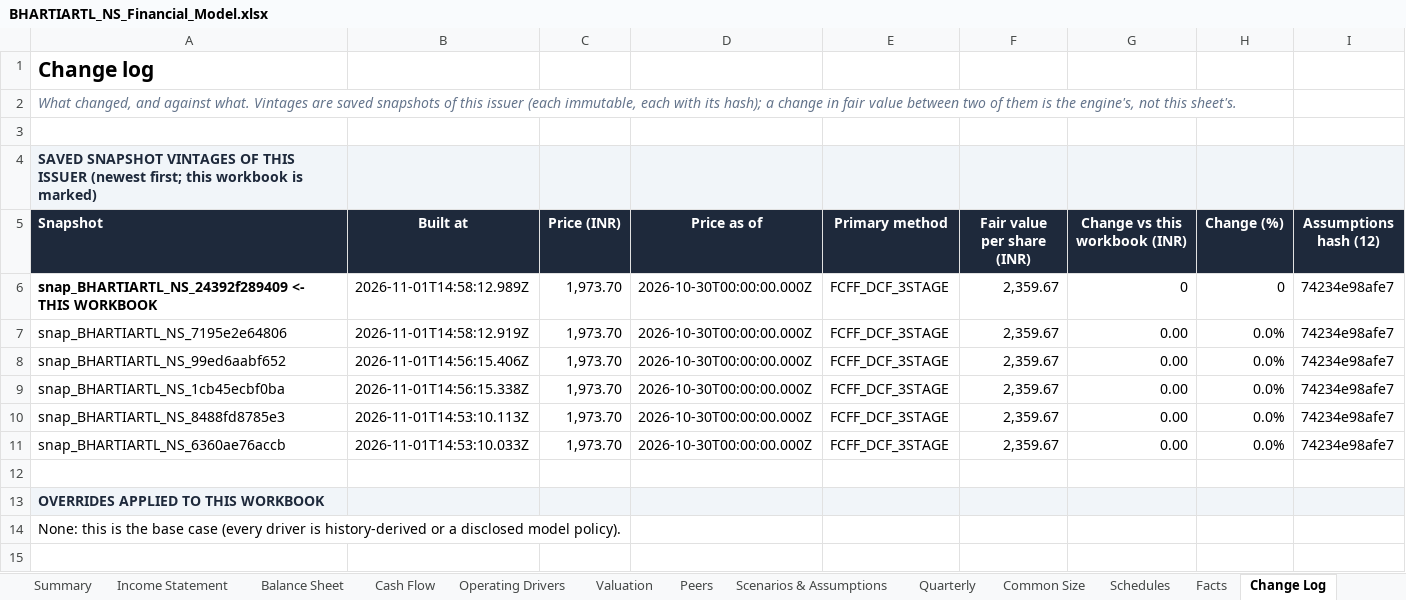
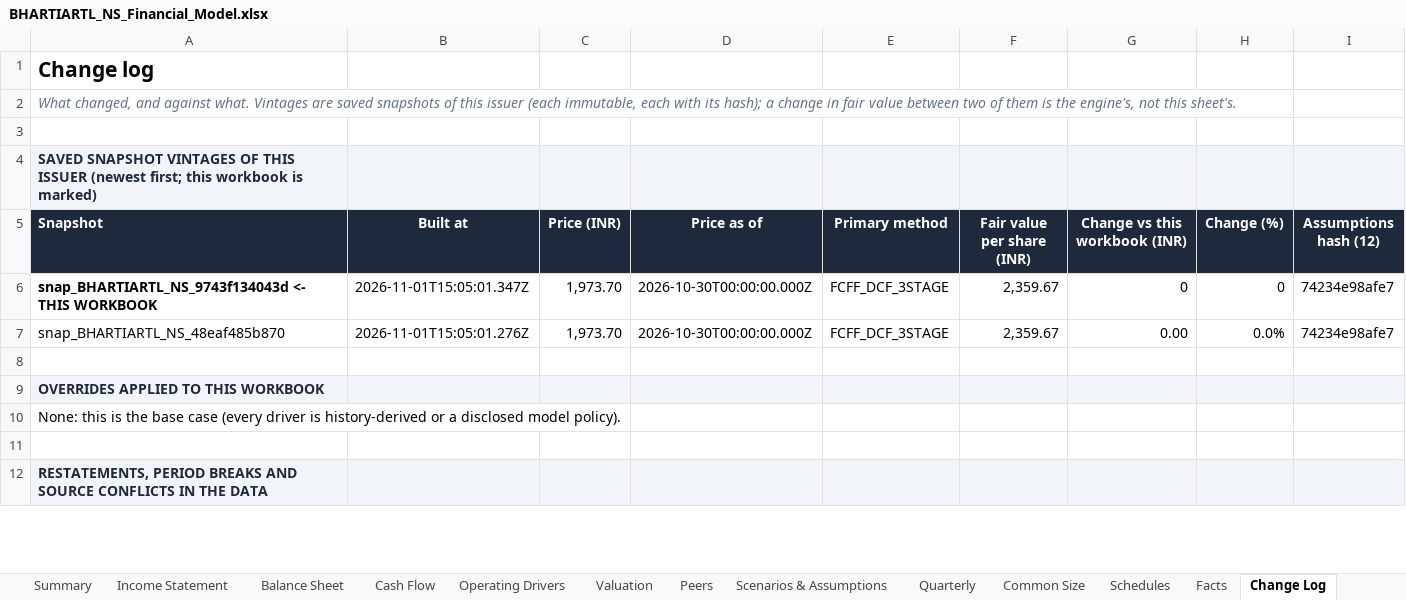
Before and after one commit to 1011K/1011K.github.io, an Excel workbook: public/reports/BHARTIARTL_NS_Financial_Model.xlsx, sheet Change Log, drawn as a sheet; only a part is shown; the shorter side is filled out with more unchanged rows; values as stored, in another font and other column widths than the file's, no borders; removed rows and columns are numbered as before the commit, all else as after; the diff names each change by its address in the sheet, - before the commit and + after, or states it on an @@ line.

```diff
--- a/public/reports/BHARTIARTL_NS_Financial_Model.xlsx (sheet Change Log)
+++ b/public/reports/BHARTIARTL_NS_Financial_Model.xlsx (sheet Change Log)
-A6 (Snapshot): snap_BHARTIARTL_NS_24392f289409 <- THIS…
+A6 (Snapshot): snap_BHARTIARTL_NS_9743f134043d <- THIS…
-B6 (Built at): 2026-11-01T14:58:12.989Z
+B6 (Built at): 2026-11-01T15:05:01.347Z
-row 7: snap_BHARTIARTL_NS_7195e2e64806 | 2026-11-01T14:58:12.919Z | 1,973.70 | 2026-10-30T00:00:00.000Z | FCFF_DCF_3STAGE | 2,359.67 | 0.00 | 0.0% | 74234e98afe7
-row 8: snap_BHARTIARTL_NS_99ed6aabf652 | 2026-11-01T14:56:15.406Z | 1,973.70 | 2026-10-30T00:00:00.000Z | FCFF_DCF_3STAGE | 2,359.67 | 0.00 | 0.0% | 74234e98afe7
-A7 (Snapshot): snap_BHARTIARTL_NS_1cb45ecbf0ba
+A7 (Snapshot): snap_BHARTIARTL_NS_48eaf485b870
-B7 (Built at): 2026-11-01T14:56:15.338Z
+B7 (Built at): 2026-11-01T15:05:01.276Z
-row 10: snap_BHARTIARTL_NS_8488fd8785e3 | 2026-11-01T14:53:10.113Z | 1,973.70 | 2026-10-30T00:00:00.000Z | FCFF_DCF_3STAGE | 2,359.67 | 0.00 | 0.0% | 74234e98afe7
-row 11: snap_BHARTIARTL_NS_6360ae76accb | 2026-11-01T14:53:10.033Z | 1,973.70 | 2026-10-30T00:00:00.000Z | FCFF_DCF_3STAGE | 2,359.67 | 0.00 | 0.0% | 74234e98afe7
```
Also changed, not shown: sheet Summary, sheet Source Audit, sheet Valuation, sheet Scenarios & Assumptions, sheet Common Size, formulas that keep their value, public/reports/BAJFINANCE_NS_Financial_Model.xlsx, public/reports/DLF_NS_Financial_Model.xlsx, 8 other files.
